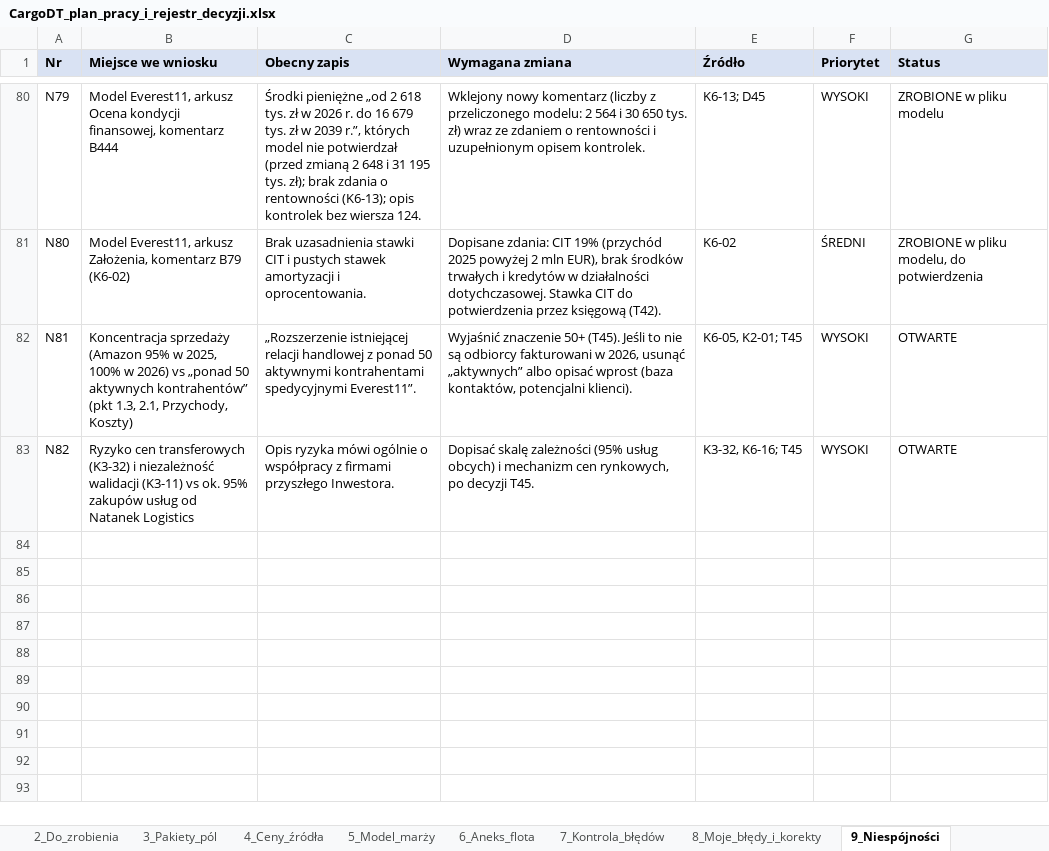
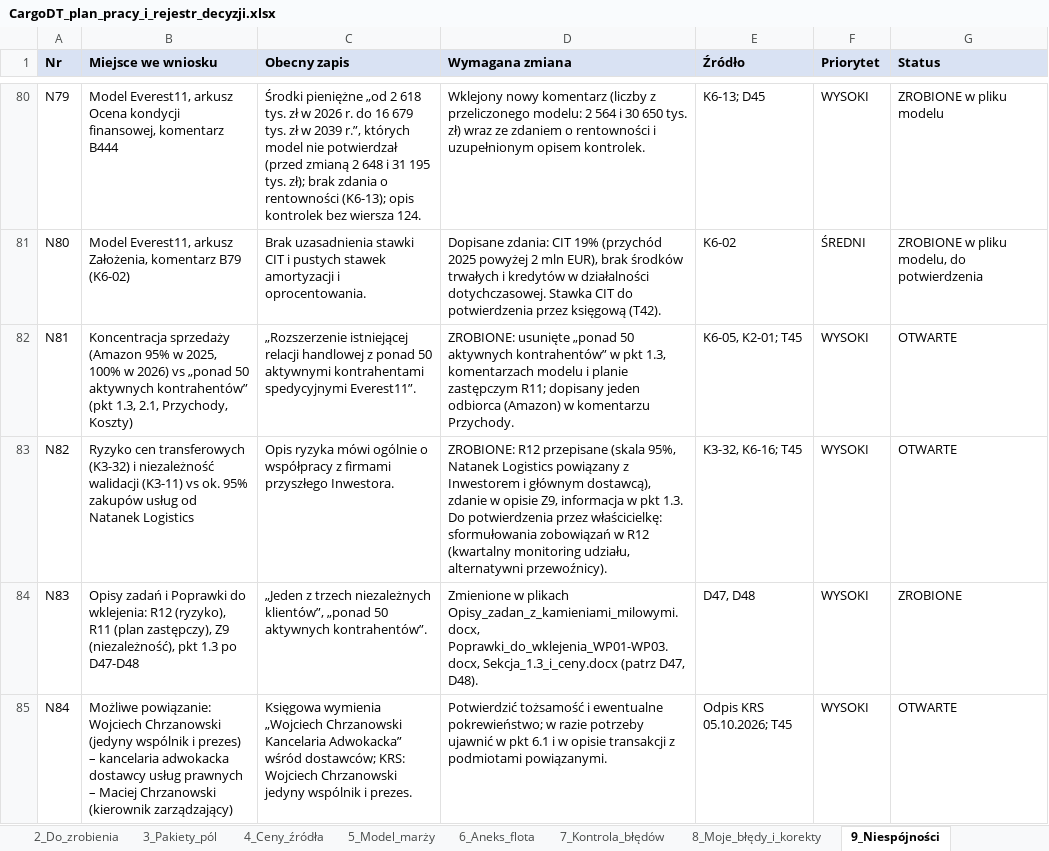
Before and after one commit to retajczyke/smart, an Excel workbook: CargoDT_plan_pracy_i_rejestr_decyzji.xlsx, sheet 9_Niespójności, drawn as a sheet; only a part is shown, gaps mark what is left out; values as stored, in another font and other column widths than the file's, no borders; the diff names each change by its address in the sheet, - before the commit and + after, or states it on an @@ line.

```diff
--- a/CargoDT_plan_pracy_i_rejestr_decyzji.xlsx (sheet 9_Niespójności)
+++ b/CargoDT_plan_pracy_i_rejestr_decyzji.xlsx (sheet 9_Niespójności)
-D82 (Wymagana zmiana): Wyjaśnić znaczenie 50+ (T45). Jeśli to nie są odbiorcy fakturowani w 2026, usunąć „aktywnych” albo opisać wprost (baza kontaktów, potencjalni klienci).
+D82 (Wymagana zmiana): ZROBIONE: usunięte „ponad 50 aktywnych kontrahentów” w pkt 1.3, komentarzach modelu i planie zastępczym R11; dopisany jeden odbiorca (Amazon) w komentarzu Przychody.
-D83 (Wymagana zmiana): Dopisać skalę zależności (95% usług obcych) i mechanizm cen rynkowych, po decyzji T45.
+D83 (Wymagana zmiana): ZROBIONE: R12 przepisane (skala 95%, Natanek Logistics powiązany z Inwestorem i głównym dostawcą), zdanie w opisie Z9, informacja w pkt 1.3. Do potwierdzenia przez właścicielkę: sformułowania zobowiązań w R12 (kwartalny monitoring udziału, alternatywni przewoźnicy).
+row 84: N83 | Opisy zadań i Poprawki do wklejenia: R12 (ryzyko), R11 (plan zastępczy), Z9 (niezależność), pkt 1.3 po D47-D48 | „Jeden z trzech niezależnych klientów”, „ponad 50 aktywnych kontrahentów”. | Zmienione w plikach Opisy_zadan_z_kamieniami_milowymi.docx, Poprawki_do_wklejenia_WP01-WP03.docx, Sekcja_1.3_i_ceny.docx (patrz D47, D48). | D47, D48 | WYSOKI | ZROBIONE
+row 85: N84 | Możliwe powiązanie: Wojciech Chrzanowski (jedyny wspólnik i prezes) – kancelaria adwokacka dostawcy usług prawnych – Maciej Chrzanowski (kierownik zarządzający) | Księgowa wymienia „Wojciech Chrzanowski Kancelaria Adwokacka” wśród dostawców; KRS: Wojciech Chrzanowski jedyny wspólnik i prezes. | Potwierdzić tożsamość i ewentualne pokrewieństwo; w razie potrzeby ujawnić w pkt 6.1 i w opisie transakcji z podmiotami powiązanymi. | Odpis KRS 05.10.2026; T45 | WYSOKI | OTWARTE
```
Also changed, not shown: sheet 1_Decyzje, sheet 2_Do_zrobienia, sheet 11_Dokumenty, sheet 3_Pakiety_pól, 5 other files.
